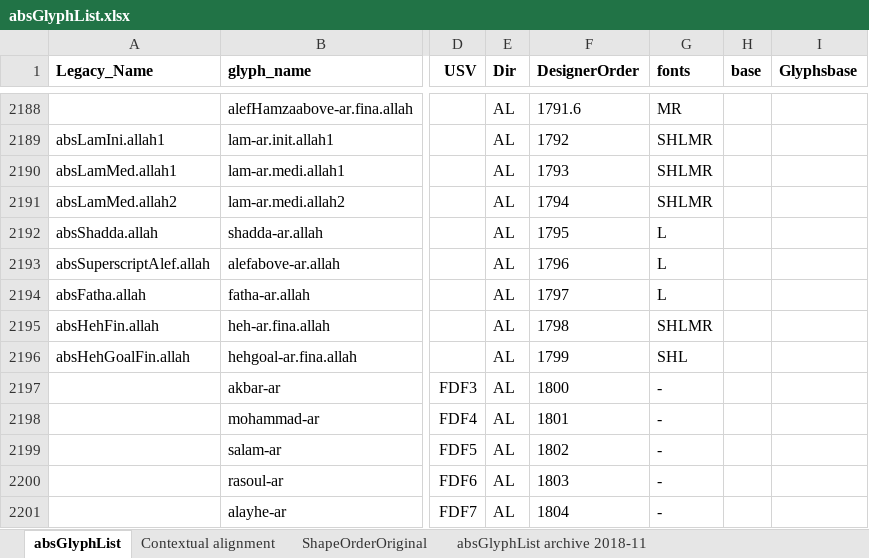
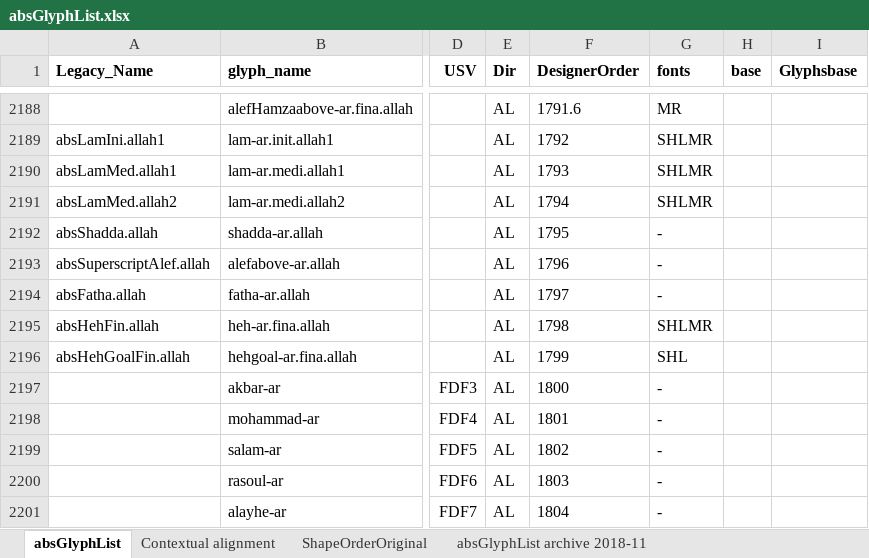
Before and after one commit to silnrsi/font-arab-tools, an Excel workbook: absGlyphList/absGlyphList.xlsx, sheet absGlyphList, drawn as a sheet; only a part is shown, gaps mark what is left out; values as stored, in another font and other column widths than the file's, no borders; charts and pictures not drawn; the diff names each change by its address in the sheet, - before the commit and + after, or states it on an @@ line.

```diff
--- a/absGlyphList/absGlyphList.xlsx (sheet absGlyphList)
+++ b/absGlyphList/absGlyphList.xlsx (sheet absGlyphList)
-G2192:G2194 (fonts): L
+G2192:G2194 (fonts): -
```
Also changed, not shown: 1 other file.
